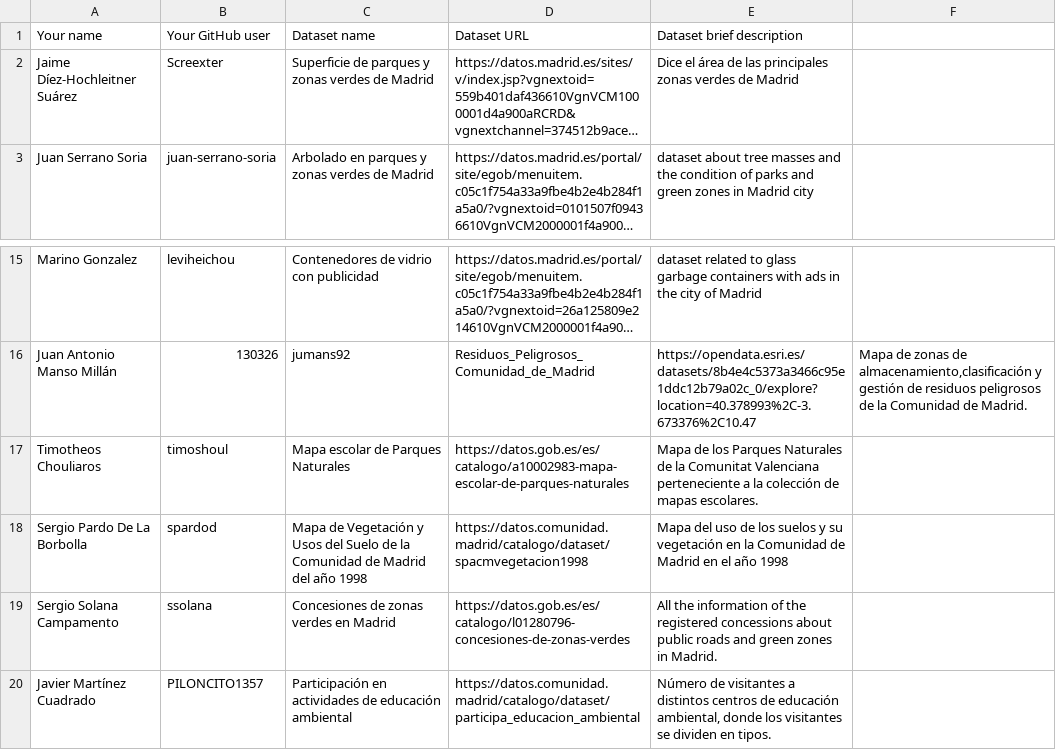
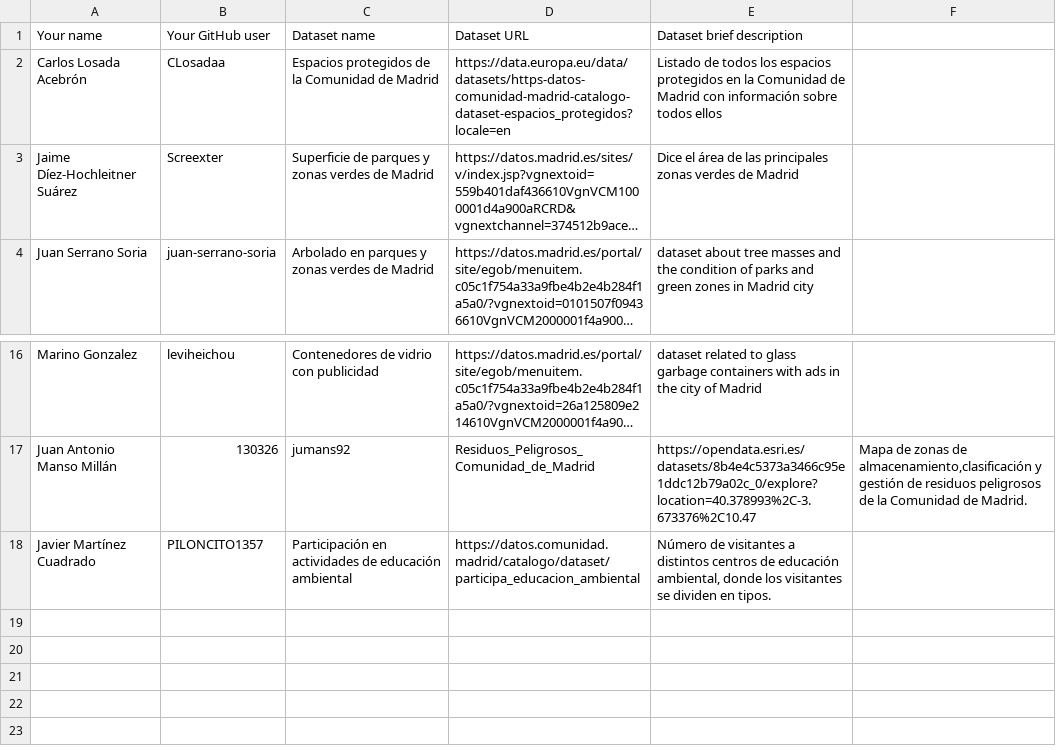
Before and after one commit to scipi0n/Curso2021-2022, a CSV file: Assignment1/DatasetDescriptions.csv, drawn as a sheet; only a part is shown, gaps mark what is left out; long unchanged cells end in …; removed rows and columns are numbered as before the commit, all else as after; the diff names each change by its address in the sheet, - before the commit and + after, or states it on an @@ line.

Commit message:
Update DatasetDescriptions.csv

```diff
--- a/Assignment1/DatasetDescriptions.csv
+++ b/Assignment1/DatasetDescriptions.csv
+row 2: Carlos Losada Acebrón | CLosadaa | Espacios protegidos de la Comunidad de Madrid | https://data.europa.eu/data/datasets/https-datos-comunidad-madrid-catalogo-dataset-espacios_protegidos?locale=en | Listado de todos los espacios protegidos en la Comunidad de Madrid con información sobre todos ellos
-row 17: Timotheos Chouliaros | timoshoul | Mapa escolar de Parques Naturales | https://datos.gob.es/es/catalogo/a10002983-mapa-escolar-de-parques-naturales | Mapa de los Parques Naturales de la Comunitat Valenciana perteneciente a la colección de mapas escolares.
-row 18: Sergio Pardo De La Borbolla | spardod | Mapa de Vegetación y Usos del Suelo de la Comunidad de Madrid del año 1998 | https://datos.comunidad.madrid/catalogo/dataset/spacmvegetacion1998 | Mapa del uso de los suelos y su vegetación en la Comunidad de Madrid en el año 1998
-row 19: Sergio Solana Campamento | ssolana | Concesiones de zonas verdes en Madrid | https://datos.gob.es/es/catalogo/l01280796-concesiones-de-zonas-verdes | All the information of the registered concessions about public roads and green zones in Madrid.
```
